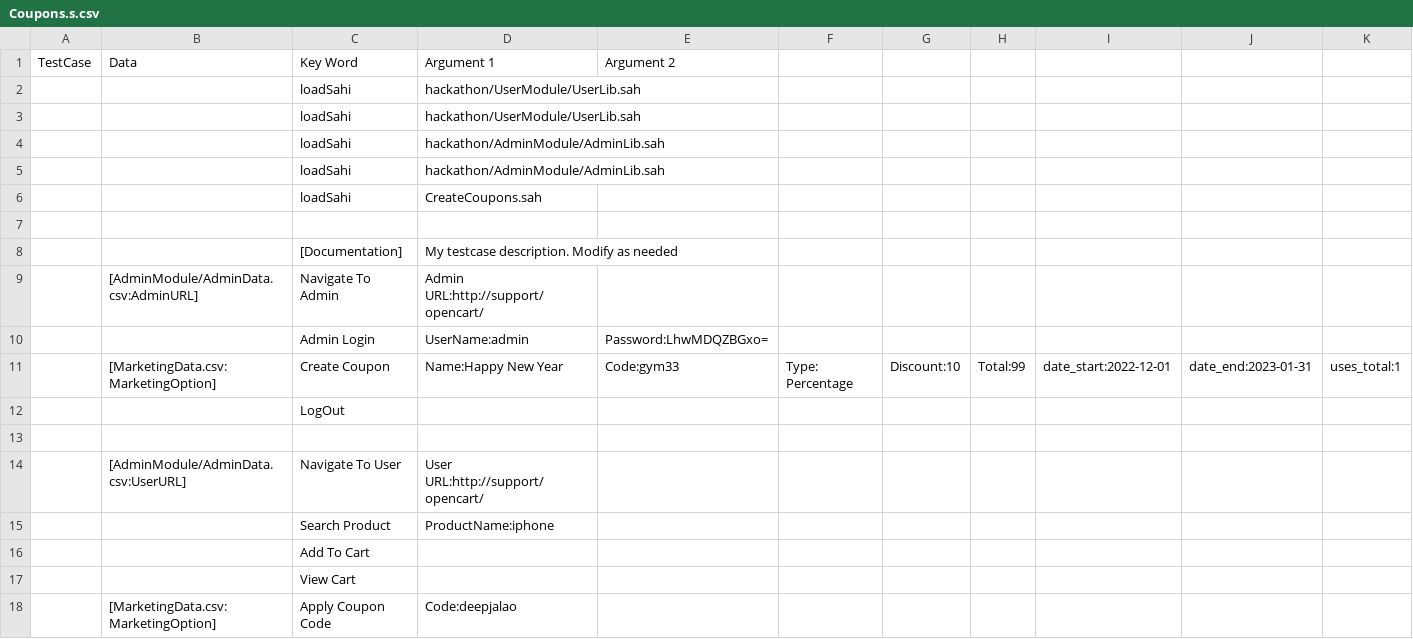
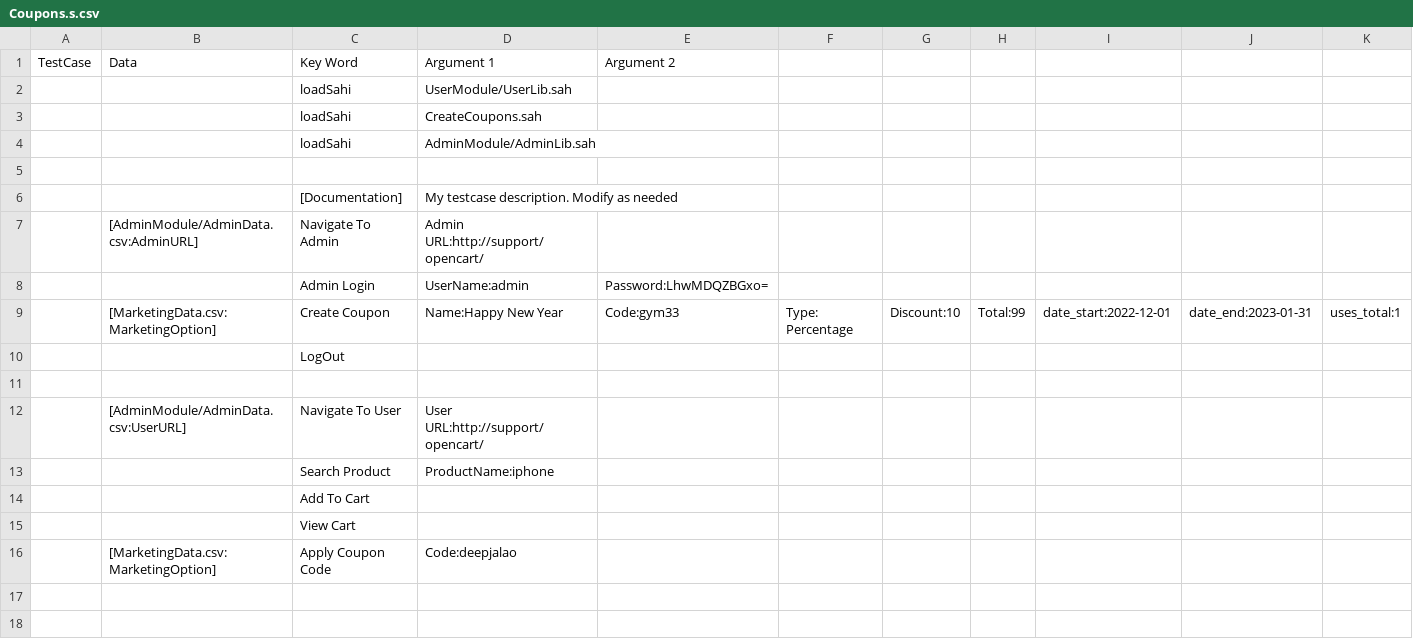
Before and after one commit to shahpratika/hackathon, a CSV file: scripts/Coupons.s.csv, drawn as a sheet; only a part is shown; removed rows and columns are numbered as before the commit, all else as after; rows hold the shown columns only; the diff names each change by its address in the sheet, - before the commit and + after, or states it on an @@ line.

```diff
--- a/scripts/Coupons.s.csv
+++ b/scripts/Coupons.s.csv
-D2: hackathon/UserModule/UserLib.sah
+D2: UserModule/UserLib.sah
-row 3:  |  | loadSahi | hackathon/UserModule/UserLib.sah
-row 4:  |  | loadSahi | hackathon/AdminModule/AdminLib.sah
-row 5:  |  | loadSahi | hackathon/AdminModule/AdminLib.sah
+row 4:  |  | loadSahi | AdminModule/AdminLib.sah
```
Also changed, not shown: scripts/hackathon/UserModule/UserData.csv, 5 other files.
